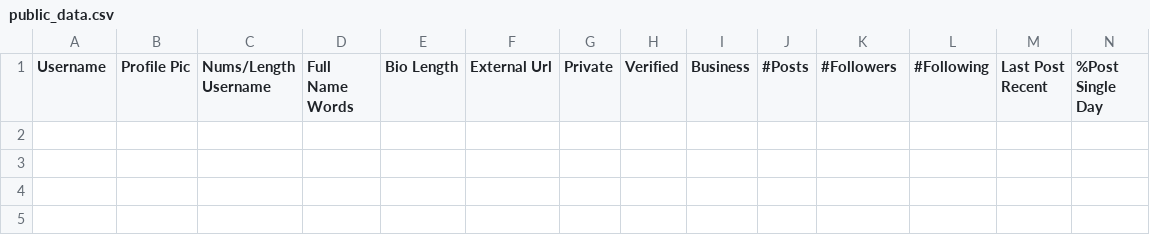
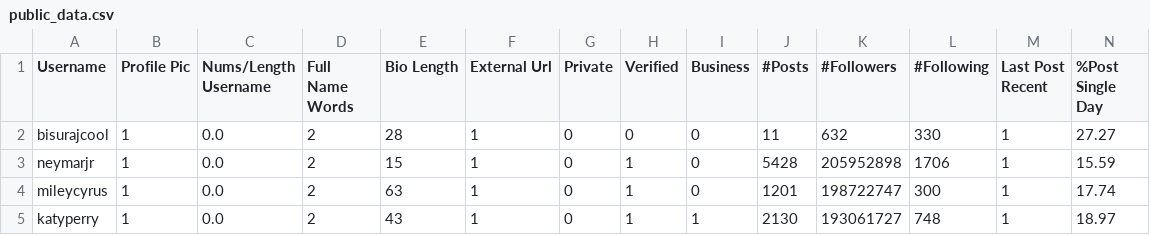
Before and after one commit to bisuraj/InstaTrust, a CSV file: InstaScrapers/public_data.csv, drawn as a sheet; only a part is shown; rows hold the shown columns only; the diff names each change by its address in the sheet, - before the commit and + after, or states it on an @@ line.

```diff
--- a/InstaScrapers/public_data.csv
+++ b/InstaScrapers/public_data.csv
+row 2: bisurajcool | 1 | 0.0 | 2 | 28 | 1 | 0 | 0 | 0 | 11 | 632 | 330 | 1 | 27.27
+row 3: neymarjr | 1 | 0.0 | 2 | 15 | 1 | 0 | 1 | 0 | 5428 | 205952898 | 1706 | 1 | 15.59
+row 4: mileycyrus | 1 | 0.0 | 2 | 63 | 1 | 0 | 1 | 0 | 1201 | 198722747 | 300 | 1 | 17.74
+row 5: katyperry | 1 | 0.0 | 2 | 43 | 1 | 0 | 1 | 1 | 2130 | 193061727 | 748 | 1 | 18.97
```
Also changed, not shown: 22 other files.
